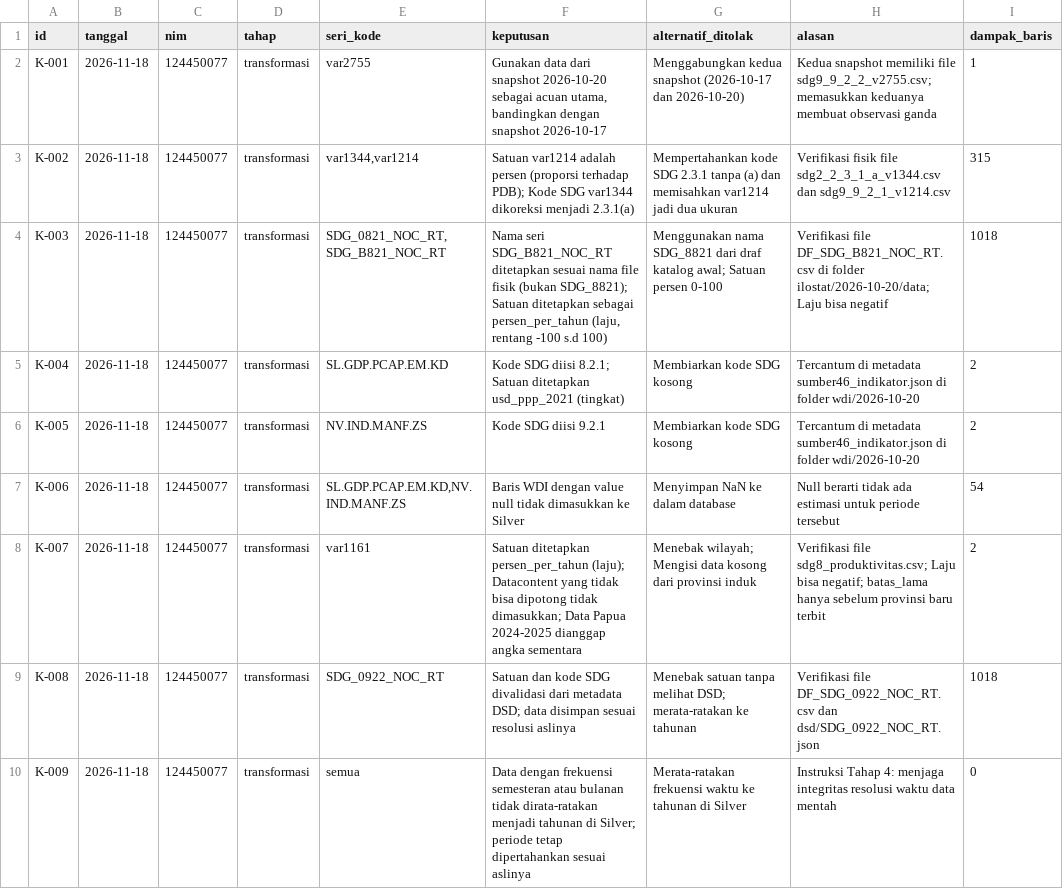
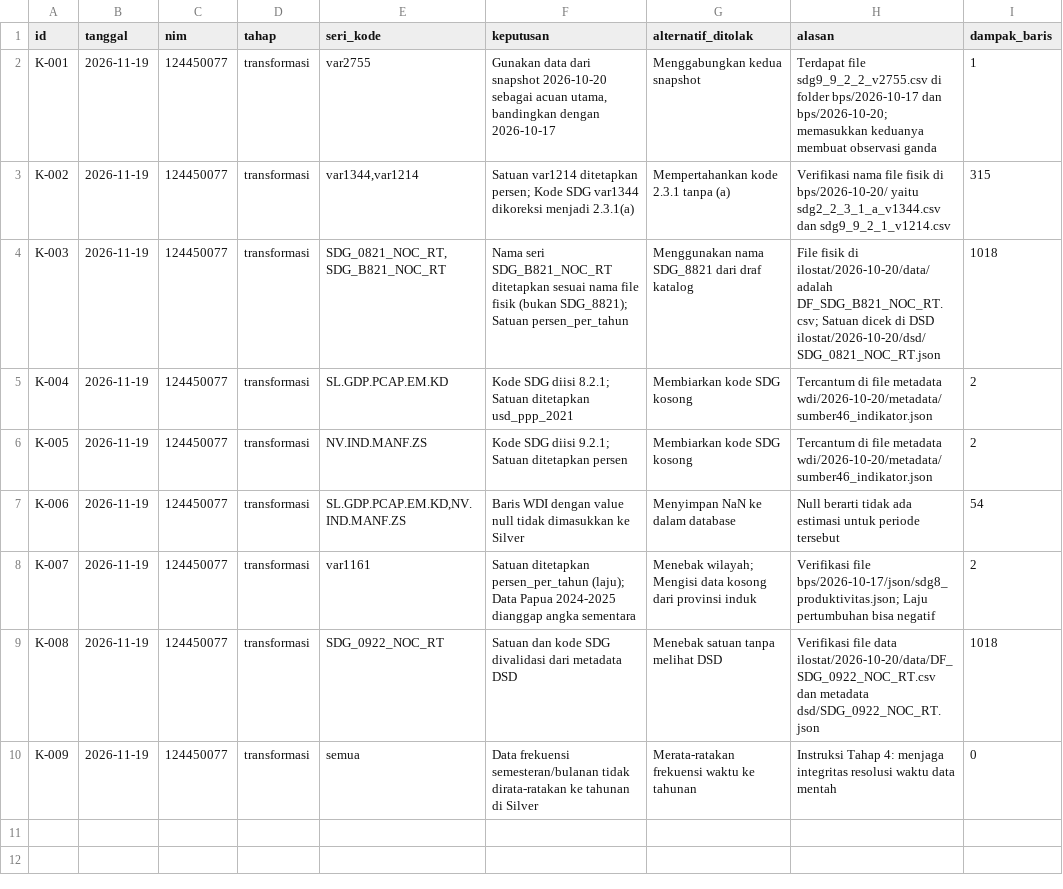
Before and after one commit to jemarskiee/Kel14JosJis, a CSV file: log-keputusan.csv, drawn as a sheet.

Commit message:
Revisi Tahap 4: Menambahkan laporan traceability, log keputusan, dan docs/seri.csv

```diff
--- a/log-keputusan.csv
+++ b/log-keputusan.csv
@@ -1,10 +1,10 @@
 id,tanggal,nim,tahap,seri_kode,keputusan,alternatif_ditolak,alasan,dampak_baris
-K-001,2026-11-18,124450077,transformasi,var2755,"Gunakan data dari snapshot 2026-10-20 sebagai acuan utama, bandingkan dengan snapshot 2026-10-17","Menggabungkan kedua snapshot (2026-10-17 dan 2026-10-20)","Kedua snapshot memiliki file sdg9_9_2_2_v2755.csv; memasukkan keduanya membuat observasi ganda",1
-K-002,2026-11-18,124450077,transformasi,"var1344,var1214","Satuan var1214 adalah persen (proporsi terhadap PDB); Kode SDG var1344 dikoreksi menjadi 2.3.1(a)","Mempertahankan kode SDG 2.3.1 tanpa (a) dan memisahkan var1214 jadi dua ukuran","Verifikasi fisik file sdg2_2_3_1_a_v1344.csv dan sdg9_9_2_1_v1214.csv",315
-K-003,2026-11-18,124450077,transformasi,"SDG_0821_NOC_RT,SDG_B821_NOC_RT","Nama seri SDG_B821_NOC_RT ditetapkan sesuai nama file fisik (bukan SDG_8821); Satuan ditetapkan sebagai persen_per_tahun (laju, rentang -100 s.d 100)","Menggunakan nama SDG_8821 dari draf katalog awal; Satuan persen 0-100","Verifikasi file DF_SDG_B821_NOC_RT.csv di folder ilostat/2026-10-20/data; Laju bisa negatif",1018
-K-004,2026-11-18,124450077,transformasi,SL.GDP.PCAP.EM.KD,"Kode SDG diisi 8.2.1; Satuan ditetapkan usd_ppp_2021 (tingkat)","Membiarkan kode SDG kosong","Tercantum di metadata sumber46_indikator.json di folder wdi/2026-10-20",2
-K-005,2026-11-18,124450077,transformasi,NV.IND.MANF.ZS,"Kode SDG diisi 9.2.1","Membiarkan kode SDG kosong","Tercantum di metadata sumber46_indikator.json di folder wdi/2026-10-20",2
-K-006,2026-11-18,124450077,transformasi,"SL.GDP.PCAP.EM.KD,NV.IND.MANF.ZS","Baris WDI dengan value null tidak dimasukkan ke Silver","Menyimpan NaN ke dalam database","Null berarti tidak ada estimasi untuk periode tersebut",54
-K-007,2026-11-18,124450077,transformasi,var1161,"Satuan ditetapkan persen_per_tahun (laju); Datacontent yang tidak bisa dipotong tidak dimasukkan; Data Papua 2024-2025 dianggap angka sementara","Menebak wilayah; Mengisi data kosong dari provinsi induk","Verifikasi file sdg8_produktivitas.csv; Laju bisa negatif; batas_lama hanya sebelum provinsi baru terbit",2
-K-008,2026-11-18,124450077,transformasi,SDG_0922_NOC_RT,"Satuan dan kode SDG divalidasi dari metadata DSD; data disimpan sesuai resolusi aslinya","Menebak satuan tanpa melihat DSD; merata-ratakan ke tahunan","Verifikasi file DF_SDG_0922_NOC_RT.csv dan dsd/SDG_0922_NOC_RT.json",1018
-K-009,2026-11-18,124450077,transformasi,semua,"Data dengan frekuensi semesteran atau bulanan tidak dirata-ratakan menjadi tahunan di Silver; periode tetap dipertahankan sesuai aslinya","Merata-ratakan frekuensi waktu ke tahunan di Silver","Instruksi Tahap 4: menjaga integritas resolusi waktu data mentah",0
+K-001,2026-11-19,124450077,transformasi,var2755,"Gunakan data dari snapshot 2026-10-20 sebagai acuan utama, bandingkan dengan 2026-10-17","Menggabungkan kedua snapshot","Terdapat file sdg9_9_2_2_v2755.csv di folder bps/2026-10-17 dan bps/2026-10-20; memasukkan keduanya membuat observasi ganda",1
+K-002,2026-11-19,124450077,transformasi,"var1344,var1214","Satuan var1214 ditetapkan persen; Kode SDG var1344 dikoreksi menjadi 2.3.1(a)","Mempertahankan kode 2.3.1 tanpa (a)","Verifikasi nama file fisik di bps/2026-10-20/ yaitu sdg2_2_3_1_a_v1344.csv dan sdg9_9_2_1_v1214.csv",315
+K-003,2026-11-19,124450077,transformasi,"SDG_0821_NOC_RT,SDG_B821_NOC_RT","Nama seri SDG_B821_NOC_RT ditetapkan sesuai nama file fisik (bukan SDG_8821); Satuan persen_per_tahun","Menggunakan nama SDG_8821 dari draf katalog","File fisik di ilostat/2026-10-20/data/ adalah DF_SDG_B821_NOC_RT.csv; Satuan dicek di DSD ilostat/2026-10-20/dsd/SDG_0821_NOC_RT.json",1018
+K-004,2026-11-19,124450077,transformasi,SL.GDP.PCAP.EM.KD,"Kode SDG diisi 8.2.1; Satuan ditetapkan usd_ppp_2021","Membiarkan kode SDG kosong","Tercantum di file metadata wdi/2026-10-20/metadata/sumber46_indikator.json",2
+K-005,2026-11-19,124450077,transformasi,NV.IND.MANF.ZS,"Kode SDG diisi 9.2.1; Satuan ditetapkan persen","Membiarkan kode SDG kosong","Tercantum di file metadata wdi/2026-10-20/metadata/sumber46_indikator.json",2
+K-006,2026-11-19,124450077,transformasi,"SL.GDP.PCAP.EM.KD,NV.IND.MANF.ZS","Baris WDI dengan value null tidak dimasukkan ke Silver","Menyimpan NaN ke dalam database","Null berarti tidak ada estimasi untuk periode tersebut",54
+K-007,2026-11-19,124450077,transformasi,var1161,"Satuan ditetapkan persen_per_tahun (laju); Data Papua 2024-2025 dianggap angka sementara","Menebak wilayah; Mengisi data kosong dari provinsi induk","Verifikasi file bps/2026-10-17/json/sdg8_produktivitas.json; Laju pertumbuhan bisa negatif",2
+K-008,2026-11-19,124450077,transformasi,SDG_0922_NOC_RT,"Satuan dan kode SDG divalidasi dari metadata DSD","Menebak satuan tanpa melihat DSD","Verifikasi file data ilostat/2026-10-20/data/DF_SDG_0922_NOC_RT.csv dan metadata dsd/SDG_0922_NOC_RT.json",1018
+K-009,2026-11-19,124450077,transformasi,semua,"Data frekuensi semesteran/bulanan tidak dirata-ratakan ke tahunan di Silver","Merata-ratakan frekuensi waktu ke tahunan","Instruksi Tahap 4: menjaga integritas resolusi waktu data mentah",0
```
Also changed, not shown: 2 other files.
